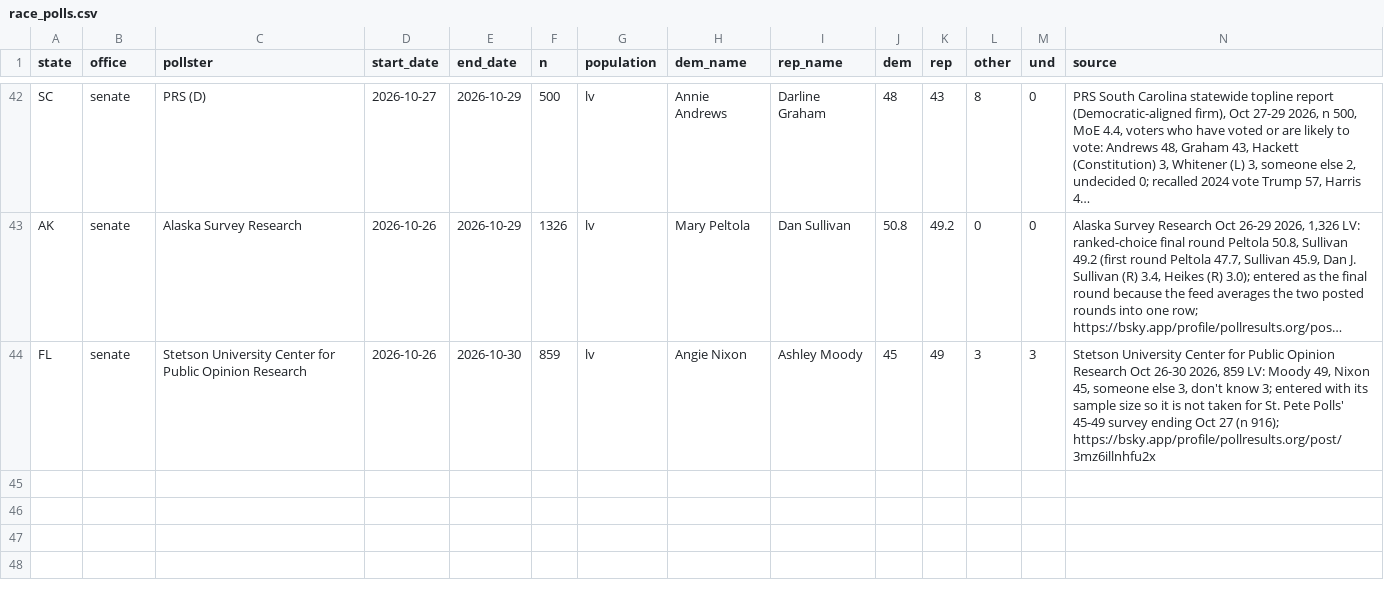
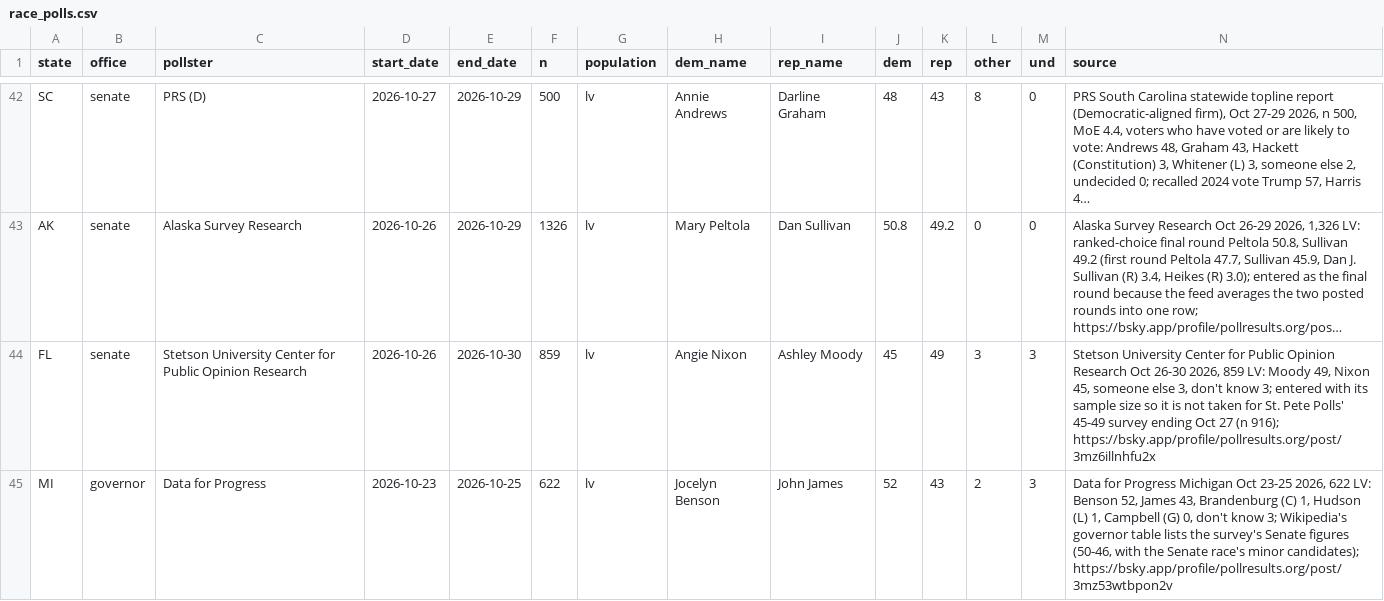
Before and after one commit to scorvec/midterms-2026, a CSV file: data/manual/race_polls.csv, drawn as a sheet; only a part is shown, gaps mark what is left out; long unchanged cells end in …; rows hold the shown columns only; the diff names each change by its address in the sheet, - before the commit and + after, or states it on an @@ line.

```diff
--- a/data/manual/race_polls.csv
+++ b/data/manual/race_polls.csv
+row 45: MI | governor | Data for Progress | 2026-10-23 | 2026-10-25 | 622 | lv | Jocelyn Benson | John James | 52 | 43 | 2 | 3 | Data for Progress Michigan Oct 23-25 2026, 622 LV: Benson 52, James 43, Brandenburg (C) 1, Hudson (L) 1, Campbell (G) 0, don't know 3; Wikipedia's governor table lists the survey's Senate figures (50-46, with the Senate race's minor candidates); https://bsky.app/profile/pollresults.org/post/3mz53wtbpon2v
```
